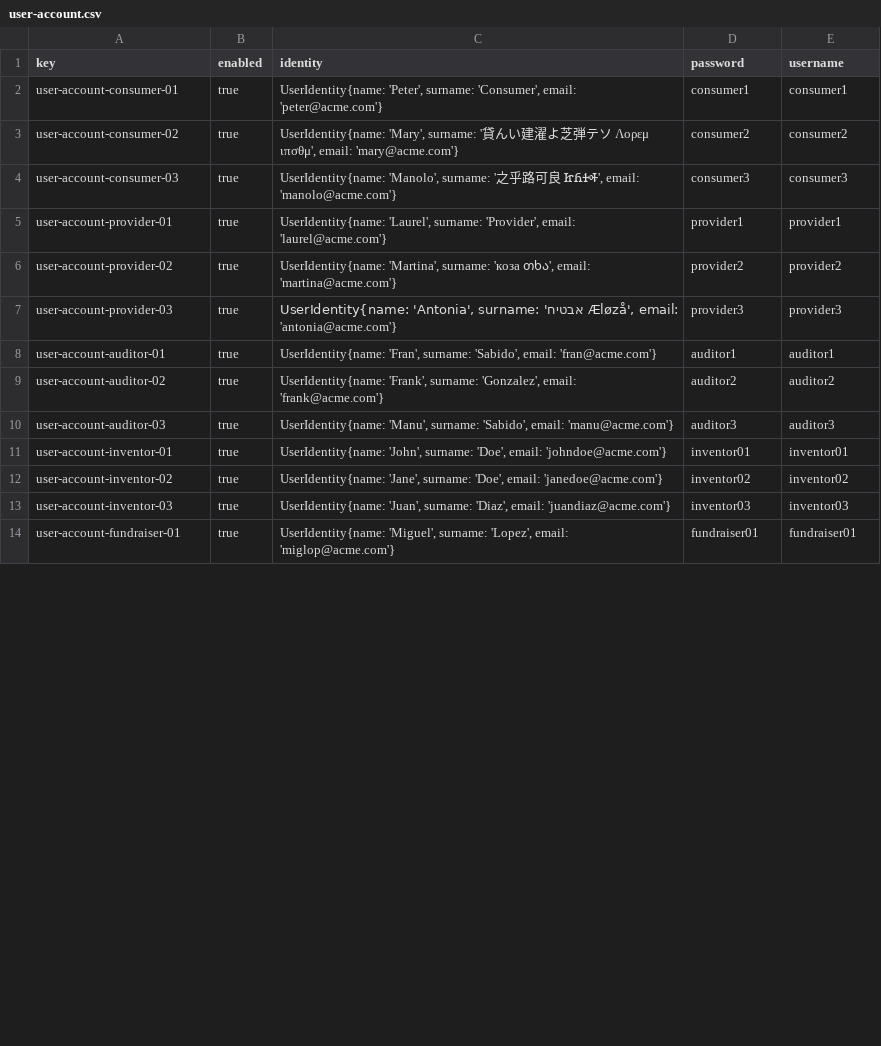
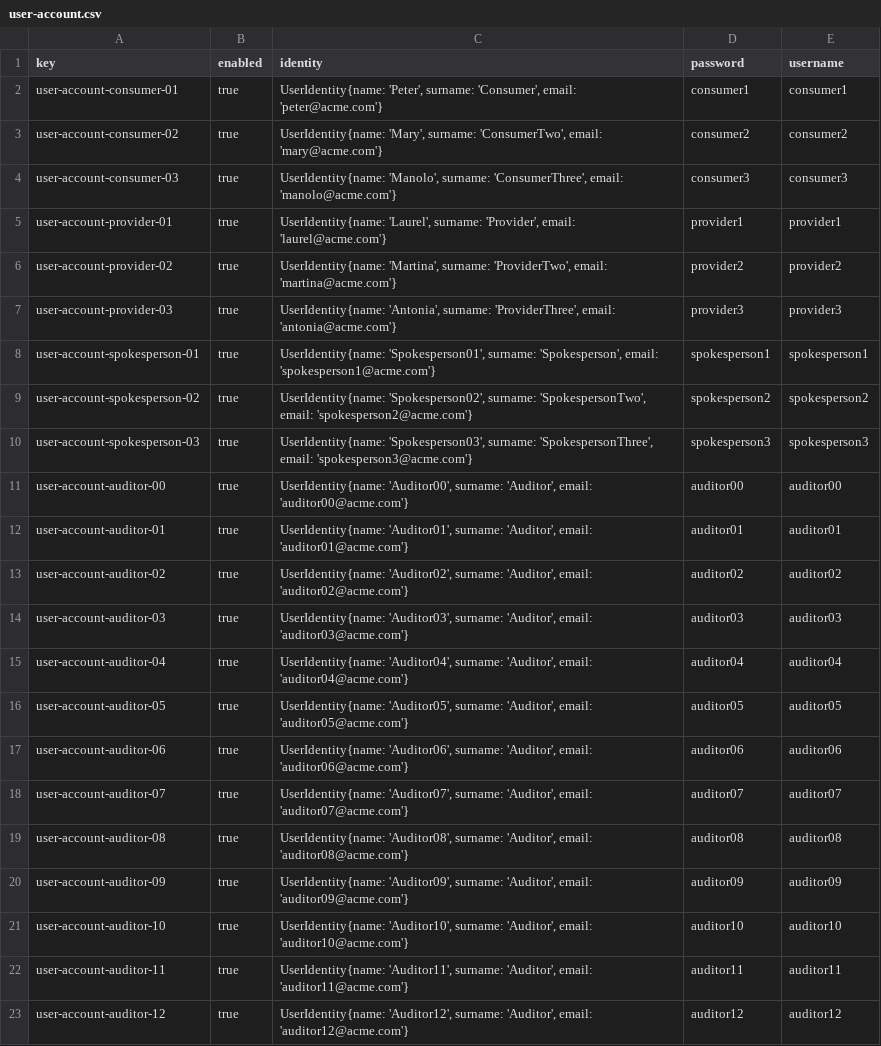
Before and after one commit to jesrammar/Acme-Starters-B, a CSV file: src/main/resources/WEB-INF/data/sample/batch-01/user-account.csv, drawn as a sheet; only a part is shown; the diff covers the shown part only.

```diff
--- a/src/main/resources/WEB-INF/data/sample/batch-01/user-account.csv
+++ b/src/main/resources/WEB-INF/data/sample/batch-01/user-account.csv
@@ -2,13 +2,22 @@ key,enabled,identity,password,username
 user-account-consumer-01,true,"UserIdentity{name: 'Peter', surname: 'Consumer', email: 'peter@acme.com'}",consumer1,consumer1
-user-account-consumer-02,true,"UserIdentity{name: 'Mary', surname: '貸んい建濯よ芝弾テソ Λορεμ ιπσθμ', email: 'mary@acme.com'}",consumer2,consumer2
-user-account-consumer-03,true,"UserIdentity{name: 'Manolo', surname: '之乎路可良 ᏥᏲᏎᎭ', email: 'manolo@acme.com'}",consumer3,consumer3
+user-account-consumer-02,true,"UserIdentity{name: 'Mary', surname: 'ConsumerTwo', email: 'mary@acme.com'}",consumer2,consumer2
+user-account-consumer-03,true,"UserIdentity{name: 'Manolo', surname: 'ConsumerThree', email: 'manolo@acme.com'}",consumer3,consumer3
 user-account-provider-01,true,"UserIdentity{name: 'Laurel', surname: 'Provider', email: 'laurel@acme.com'}",provider1,provider1
-user-account-provider-02,true,"UserIdentity{name: 'Martina', surname: 'коза თხა', email: 'martina@acme.com'}",provider2,provider2
-user-account-provider-03,true,"UserIdentity{name: 'Antonia', surname: 'אבטיח Æløzå', email: 'antonia@acme.com'}",provider3,provider3
-user-account-auditor-01,true,"UserIdentity{name: 'Fran', surname: 'Sabido', email: 'fran@acme.com'}",auditor1,auditor1
-user-account-auditor-02,true,"UserIdentity{name: 'Frank', surname: 'Gonzalez', email: 'frank@acme.com'}",auditor2,auditor2
-user-account-auditor-03,true,"UserIdentity{name: 'Manu', surname: 'Sabido', email: 'manu@acme.com'}",auditor3,auditor3
-user-account-inventor-01,true,"UserIdentity{name: 'John', surname: 'Doe', email: 'johndoe@acme.com'}",inventor01,inventor01
-user-account-inventor-02,true,"UserIdentity{name: 'Jane', surname: 'Doe', email: 'janedoe@acme.com'}",inventor02,inventor02
-user-account-inventor-03,true,"UserIdentity{name: 'Juan', surname: 'Diaz', email: 'juandiaz@acme.com'}",inventor03,inventor03
-user-account-fundraiser-01,true,"UserIdentity{name: 'Miguel', surname: 'Lopez', email: 'miglop@acme.com'}",fundraiser01,fundraiser01
+user-account-provider-02,true,"UserIdentity{name: 'Martina', surname: 'ProviderTwo', email: 'martina@acme.com'}",provider2,provider2
+user-account-provider-03,true,"UserIdentity{name: 'Antonia', surname: 'ProviderThree', email: 'antonia@acme.com'}",provider3,provider3
+user-account-spokesperson-01,true,"UserIdentity{name: 'Spokesperson01', surname: 'Spokesperson', email: 'spokesperson1@acme.com'}",spokesperson1,spokesperson1
+user-account-spokesperson-02,true,"UserIdentity{name: 'Spokesperson02', surname: 'SpokespersonTwo', email: 'spokesperson2@acme.com'}",spokesperson2,spokesperson2
+user-account-spokesperson-03,true,"UserIdentity{name: 'Spokesperson03', surname: 'SpokespersonThree', email: 'spokesperson3@acme.com'}",spokesperson3,spokesperson3
+user-account-auditor-00,true,"UserIdentity{name: 'Auditor00', surname: 'Auditor', email: 'auditor00@acme.com'}",auditor00,auditor00
+user-account-auditor-01,true,"UserIdentity{name: 'Auditor01', surname: 'Auditor', email: 'auditor01@acme.com'}",auditor01,auditor01
+user-account-auditor-02,true,"UserIdentity{name: 'Auditor02', surname: 'Auditor', email: 'auditor02@acme.com'}",auditor02,auditor02
+user-account-auditor-03,true,"UserIdentity{name: 'Auditor03', surname: 'Auditor', email: 'auditor03@acme.com'}",auditor03,auditor03
+user-account-auditor-04,true,"UserIdentity{name: 'Auditor04', surname: 'Auditor', email: 'auditor04@acme.com'}",auditor04,auditor04
+user-account-auditor-05,true,"UserIdentity{name: 'Auditor05', surname: 'Auditor', email: 'auditor05@acme.com'}",auditor05,auditor05
+user-account-auditor-06,true,"UserIdentity{name: 'Auditor06', surname: 'Auditor', email: 'auditor06@acme.com'}",auditor06,auditor06
+user-account-auditor-07,true,"UserIdentity{name: 'Auditor07', surname: 'Auditor', email: 'auditor07@acme.com'}",auditor07,auditor07
+user-account-auditor-08,true,"UserIdentity{name: 'Auditor08', surname: 'Auditor', email: 'auditor08@acme.com'}",auditor08,auditor08
+user-account-auditor-09,true,"UserIdentity{name: 'Auditor09', surname: 'Auditor', email: 'auditor09@acme.com'}",auditor09,auditor09
+user-account-auditor-10,true,"UserIdentity{name: 'Auditor10', surname: 'Auditor', email: 'auditor10@acme.com'}",auditor10,auditor10
+user-account-auditor-11,true,"UserIdentity{name: 'Auditor11', surname: 'Auditor', email: 'auditor11@acme.com'}",auditor11,auditor11
+user-account-auditor-12,true,"UserIdentity{name: 'Auditor12', surname: 'Auditor', email: 'auditor12@acme.com'}",auditor12,auditor12
```
Also changed, not shown: 8 added rows, 1 removed row and 4 edited cells elsewhere in this file, 17 other files.
